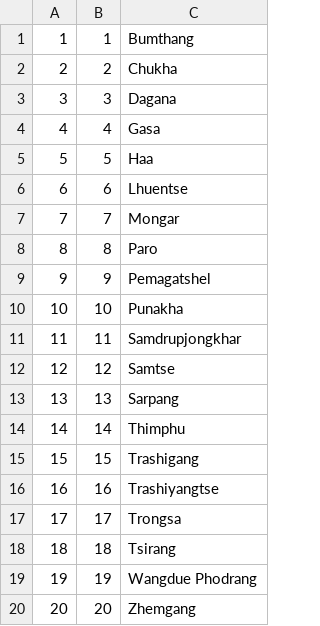
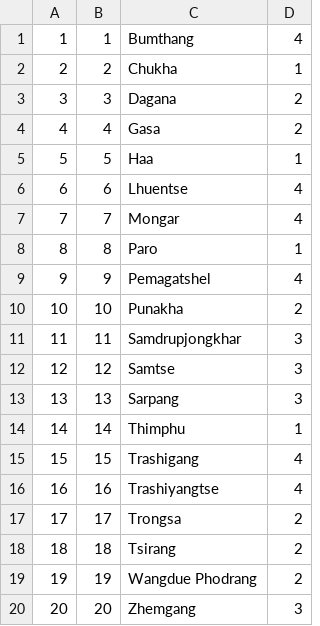
Before and after one commit to tenzin/agriSurplusManagementSystem, a CSV file: public/master/dzongkhags.csv, drawn as a sheet; the diff names each change by its address in the sheet, - before the commit and + after, or states it on an @@ line.

Commit message:
added regional offices date in Dzongkag table

```diff
--- a/public/master/dzongkhags.csv
+++ b/public/master/dzongkhags.csv
+column D, rows 1-20: 4 | 1 | 2 | 2 | 1 | 4 | 4 | 1 | 4 | 2 | 3 | 3 | 3 | 1 | 4 | 4 | 2 | 2 | 2 | 3
```
Also changed, not shown: 1 other file.
